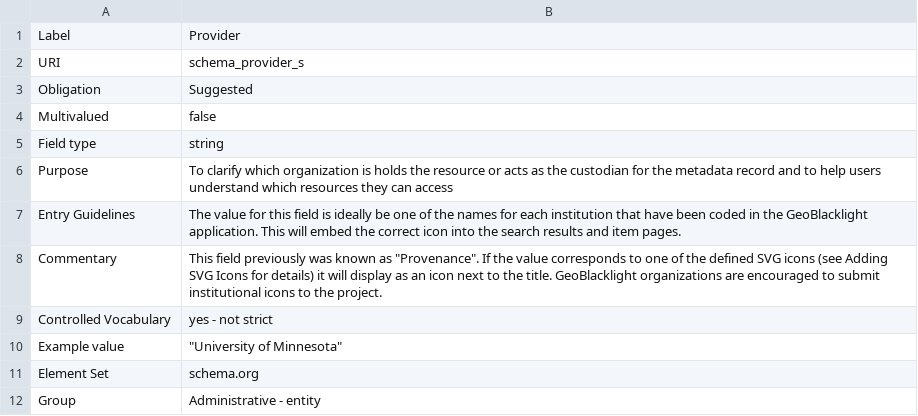
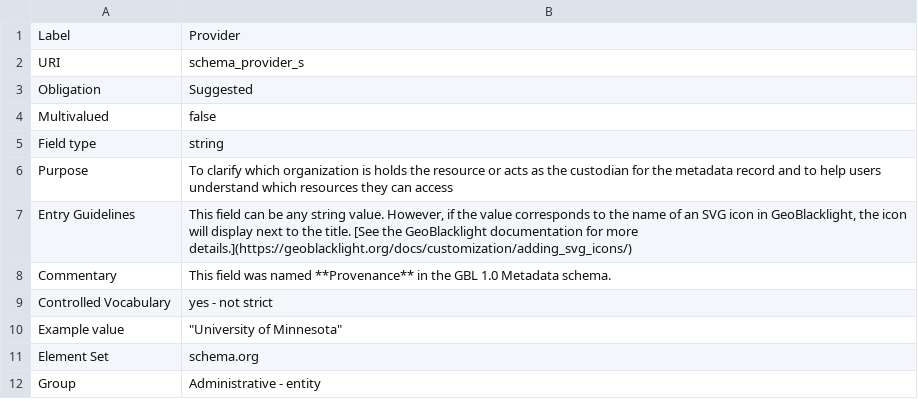
Before and after one commit to OpenGeoMetadata/opengeometadata.github.io, a CSV file: docs/ogm-aardvark/provider.csv, drawn as a sheet.

Commit message:
Update provider.csv

```diff
--- a/docs/ogm-aardvark/provider.csv
+++ b/docs/ogm-aardvark/provider.csv
@@ -6,4 +6,4 @@ Field type,string
 Purpose,To clarify which organization is holds the resource or acts as the custodian for the metadata record and to help users understand which resources they can access
-Entry Guidelines,The value for this field is ideally be one of the names for each institution that have been coded in the GeoBlacklight application. This will embed the correct icon into the search results and item pages.
-Commentary,"This field previously was known as ""Provenance"". If the value corresponds to one of the defined SVG icons (see Adding SVG Icons for details) it will display as an icon next to the title. GeoBlacklight organizations are encouraged to submit institutional icons to the project."
+Entry Guidelines,"This field can be any string value. However, if the value corresponds to the name of an SVG icon in GeoBlacklight, the icon will display next to the title. [See the GeoBlacklight documentation for more details.](https://geoblacklight.org/docs/customization/adding_svg_icons/)"
+Commentary,This field was named **Provenance** in the GBL 1.0 Metadata schema.
 Controlled Vocabulary,yes - not strict
```
